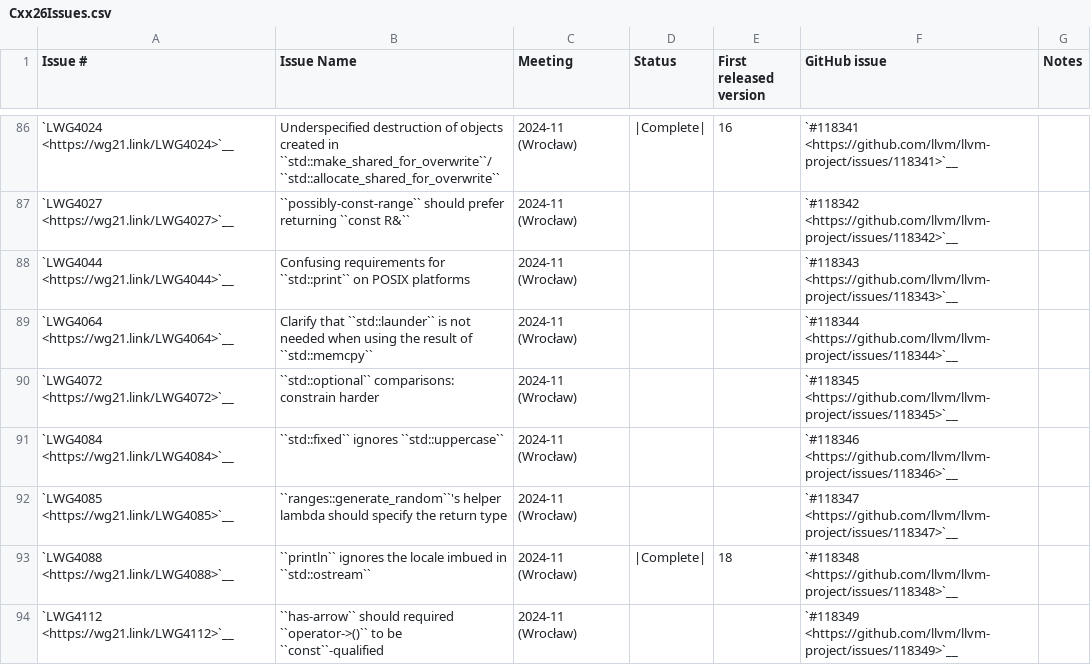
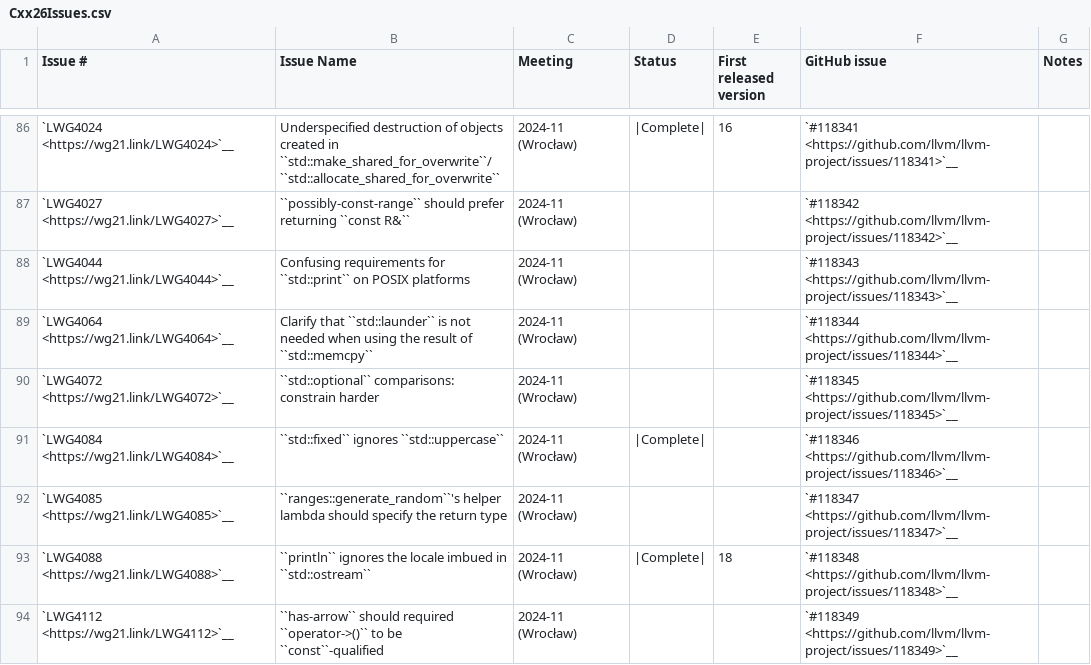
Before and after one commit to chromium-full-mirror/external_github.com_llvm_llvm-project_libcxx, a CSV file: docs/Status/Cxx26Issues.csv, drawn as a sheet; only a part is shown, gaps mark what is left out.

Commit message:
[libc++] Mark LWG4084 as resolved (#206224)
Closes https://github.com/llvm/llvm-project/issues/118346

NOKEYCHECK=True
GitOrigin-RevId: c4dafb0c3bda13f40ded1e0f3f018dd5ec529fbb

```diff
--- a/docs/Status/Cxx26Issues.csv
+++ b/docs/Status/Cxx26Issues.csv
@@ -90,3 +90,3 @@
 "`LWG4072 <https://wg21.link/LWG4072>`__","``std::optional`` comparisons: constrain harder","2024-11 (Wrocław)","","","`#118345 <https://github.com/llvm/llvm-project/issues/118345>`__",""
-"`LWG4084 <https://wg21.link/LWG4084>`__","``std::fixed`` ignores ``std::uppercase``","2024-11 (Wrocław)","","","`#118346 <https://github.com/llvm/llvm-project/issues/118346>`__",""
+"`LWG4084 <https://wg21.link/LWG4084>`__","``std::fixed`` ignores ``std::uppercase``","2024-11 (Wrocław)","|Complete|","","`#118346 <https://github.com/llvm/llvm-project/issues/118346>`__",""
 "`LWG4085 <https://wg21.link/LWG4085>`__","``ranges::generate_random``'s helper lambda should specify the return type","2024-11 (Wrocław)","","","`#118347 <https://github.com/llvm/llvm-project/issues/118347>`__",""
```
Also changed, not shown: 2 other files.
